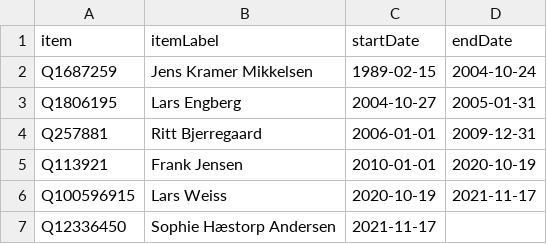
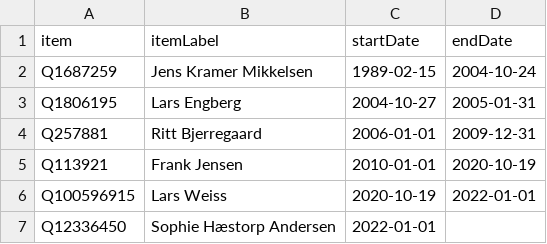
Before and after one commit to every-politician-scrapers/denmark-cabinet, a CSV file: sources/copenhagen-enwiki/scraped.csv, drawn as a sheet.

Commit message:
Compare external sources to Wikidata

```diff
--- a/sources/copenhagen-enwiki/scraped.csv
+++ b/sources/copenhagen-enwiki/scraped.csv
@@ -5,3 +5,3 @@ Q257881,Ritt Bjerregaard,2006-01-01,2009-12-31
 Q113921,Frank Jensen,2010-01-01,2020-10-19
-Q100596915,Lars Weiss,2020-10-19,2021-11-17
-Q12336450,Sophie Hæstorp Andersen,2021-11-17,
+Q100596915,Lars Weiss,2020-10-19,2022-01-01
+Q12336450,Sophie Hæstorp Andersen,2022-01-01,
```
Also changed, not shown: sources/copenhagen-enwiki/wikidata.csv, 1 other file.
